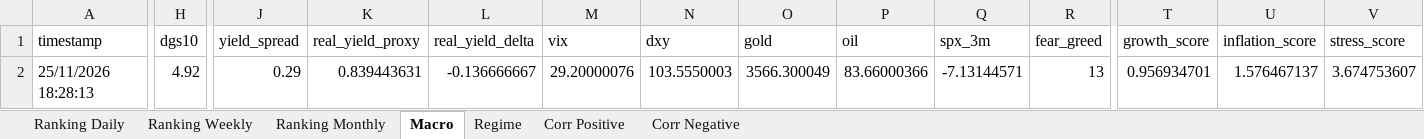
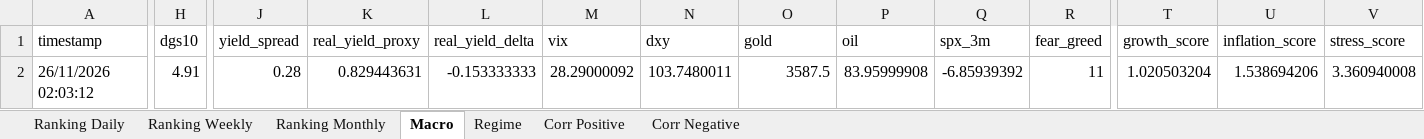
Before and after one commit to giapal96-star/jennifer-trading-dashbord, an Excel workbook: docs/sarada_dati.xlsx, sheet Macro, drawn as a sheet; only a part is shown, gaps mark what is left out; values as stored, in another font and other column widths than the file's, no borders; the diff covers the shown part only; the diff names each change by its address in the sheet, - before the commit and + after, or states it on an @@ line.

```diff
--- a/docs/sarada_dati.xlsx (sheet Macro)
+++ b/docs/sarada_dati.xlsx (sheet Macro)
-A2 (timestamp): 25/11/2026 18:28:13
+A2 (timestamp): 26/11/2026 02:03:12
-H2 (dgs10): 4.92
+H2 (dgs10): 4.91
-J2 (yield_spread): 0.29
+J2 (yield_spread): 0.28
-K2 (real_yield_proxy): 0.839443631
+K2 (real_yield_proxy): 0.829443631
-L2 (real_yield_delta): -0.136666667
+L2 (real_yield_delta): -0.153333333
-M2 (vix): 29.20000076
+M2 (vix): 28.29000092
-N2 (dxy): 103.5550003
+N2 (dxy): 103.7480011
-O2 (gold): 3566.300049
+O2 (gold): 3587.5
-P2 (oil): 83.66000366
+P2 (oil): 83.95999908
-Q2 (spx_3m): -7.13144571
+Q2 (spx_3m): -6.85939392
-R2 (fear_greed): 13
+R2 (fear_greed): 11
-T2 (growth_score): 0.956934701
+T2 (growth_score): 1.020503204
-U2 (inflation_score): 1.576467137
+U2 (inflation_score): 1.538694206
-V2 (stress_score): 3.674753607
+V2 (stress_score): 3.360940008
```
Also changed, not shown: 8 edited cells elsewhere in this sheet, sheet Ranking Daily, sheet Ranking Weekly, sheet Ranking Monthly, sheet Corr Negative, sheet Corr Positive, sheet Regime, 2 other files.
